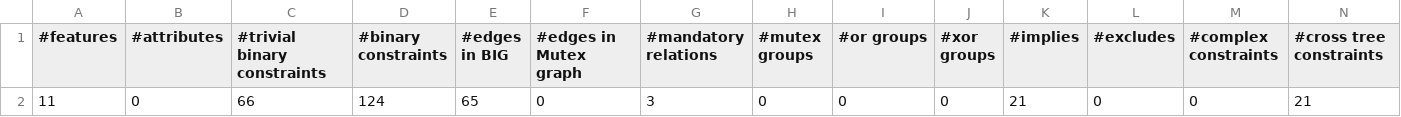
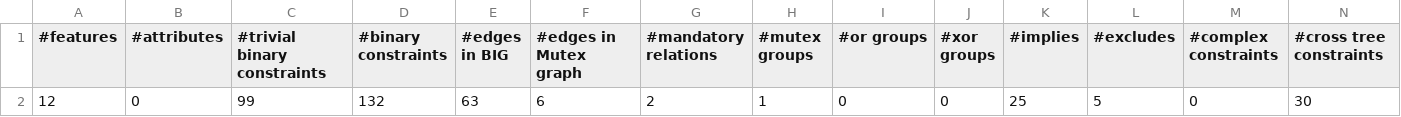
Before and after one commit to jagalindo/puzzle-testing, a CSV file: refm-competition-ws/fr.inria.diverse.refm.competition.becan/output/metrics.csv, drawn as a sheet; only a part is shown; removed rows and columns are numbered as before the commit, all else as after; rows hold the shown columns only; the diff names each change by its address in the sheet, - before the commit and + after, or states it on an @@ line.

Commit message:
Computing fitness metrics

```diff
--- a/refm-competition-ws/fr.inria.diverse.refm.competition.becan/output/metrics.csv
+++ b/refm-competition-ws/fr.inria.diverse.refm.competition.becan/output/metrics.csv
-row 2: 11 | 0 | 66 | 124 | 65 | 0 | 3 | 0 | 0 | 0 | 21 | 0 | 0 | 21
+row 2: 12 | 0 | 99 | 132 | 63 | 6 | 2 | 1 | 0 | 0 | 25 | 5 | 0 | 30
```
Also changed, not shown: 45 other files.
